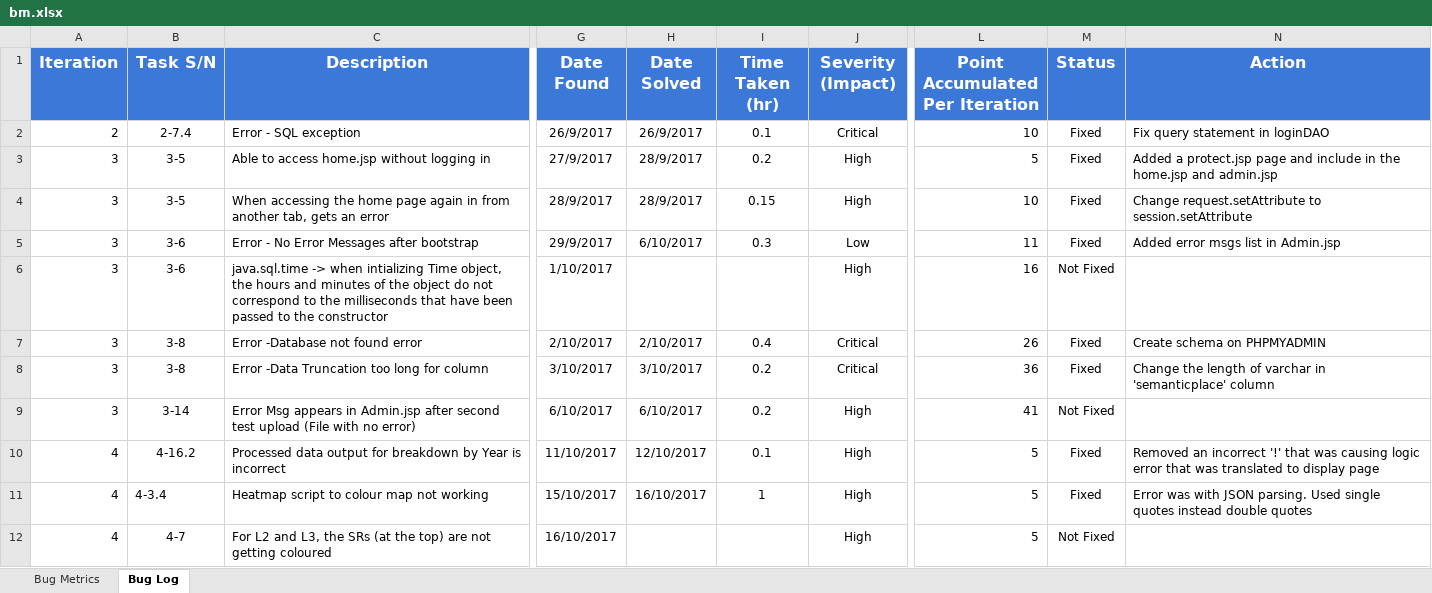
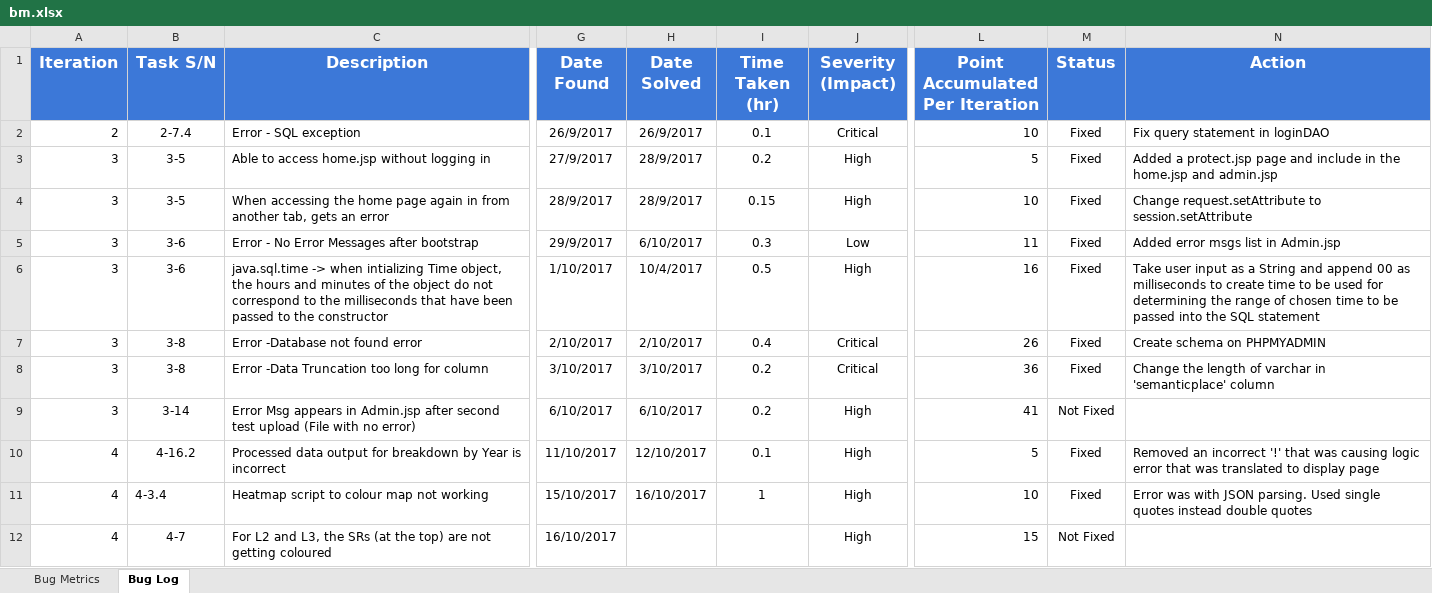
Before and after one commit to shreyasparbat/Location-Analytics-Project, an Excel workbook: metrics/bm.xlsx, sheet Bug Log, drawn as a sheet; only a part is shown, gaps mark what is left out; values as stored, in another font and other column widths than the file's, no borders; the diff names each change by its address in the sheet, - before the commit and + after, or states it on an @@ line.

```diff
--- a/metrics/bm.xlsx (sheet Bug Log)
+++ b/metrics/bm.xlsx (sheet Bug Log)
-H6 (Date Solved): (empty)
+H6 (Date Solved): 10/4/2017
-I6 (Time Taken (hr)): (empty)
+I6 (Time Taken (hr)): 0.5
-M6 (Status): Not Fixed
+M6 (Status): Fixed
-N6 (Action): (empty)
+N6 (Action): Take user input as a String and append 00 as milliseconds to create time to be used for determining the range of chosen time to be passed into the SQL statement
-L11 (Point Accumulated Per Iteration): 5
+L11 (Point Accumulated Per Iteration): 10
-L12 (Point Accumulated Per Iteration): 5
+L12 (Point Accumulated Per Iteration): 15
```
Also changed, not shown: testing/Testcases-iteration.xlsx.
